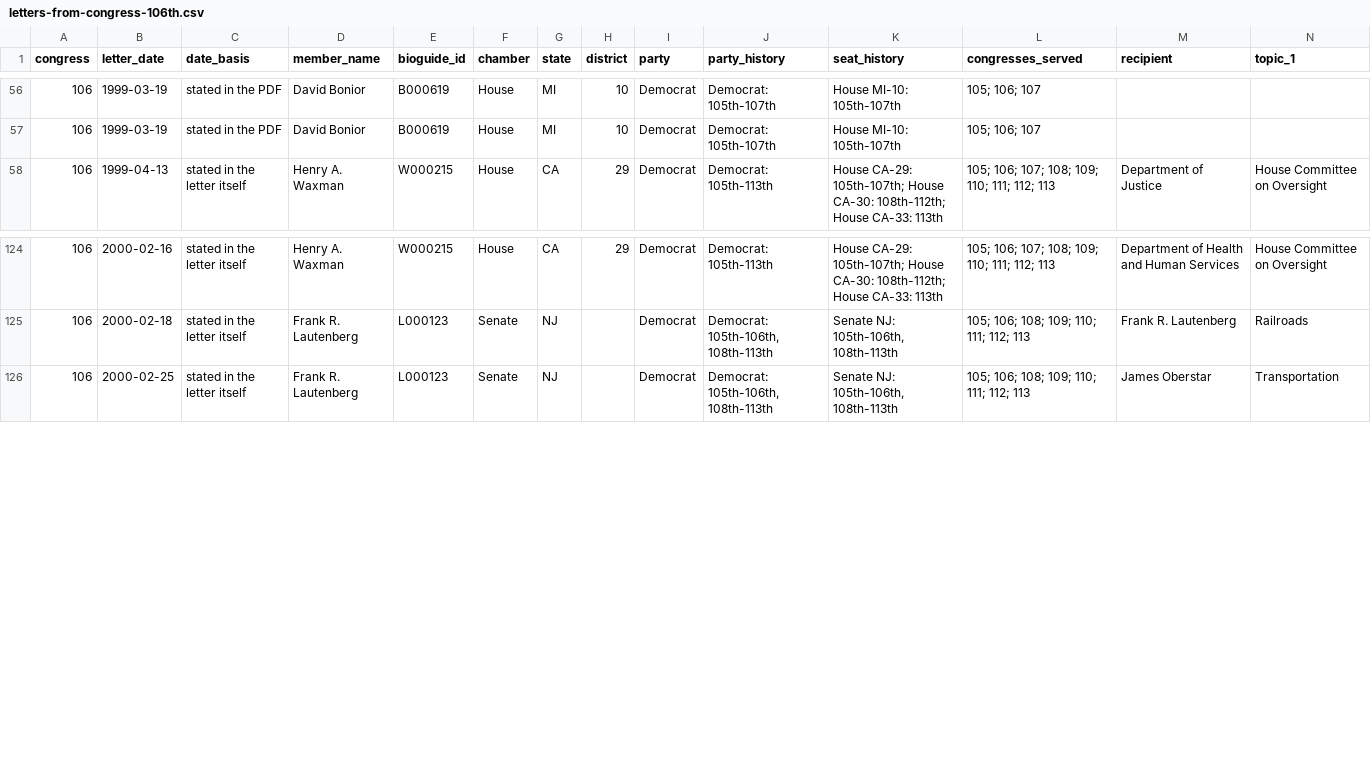
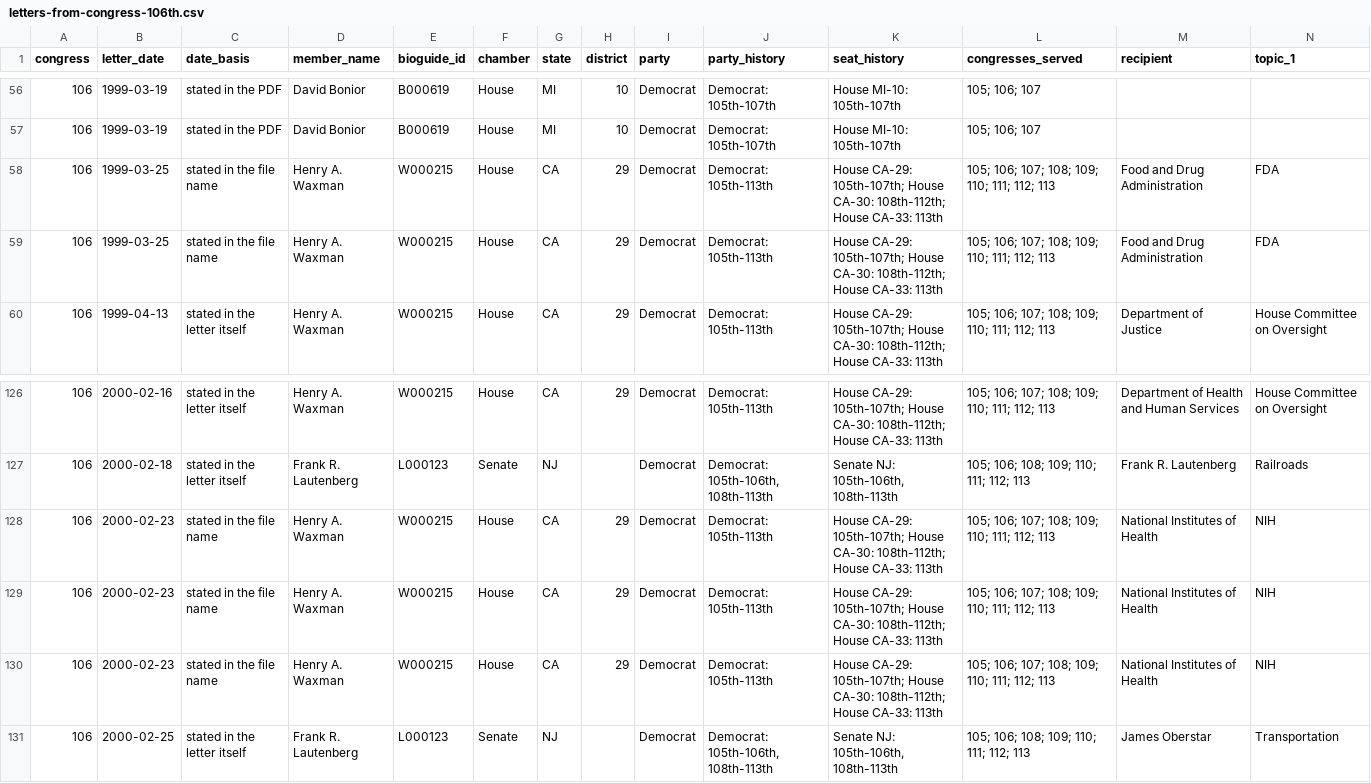
Before and after one commit to Robin-IA/Explorer-Congressional-Letters-106, a CSV file: data/letters-from-congress-106th.csv, drawn as a sheet; only a part is shown, gaps mark what is left out; rows hold the shown columns only; the diff names each change by its address in the sheet, - before the commit and + after, or states it on an @@ line.

```diff
--- a/data/letters-from-congress-106th.csv
+++ b/data/letters-from-congress-106th.csv
+row 58: 106 | 1999-03-25 | stated in the file name | Henry A. Waxman | W000215 | House | CA | 29 | Democrat | Democrat: 105th-113th | House CA-29: 105th-107th; House CA-30: 108th-112th; House CA-33: 113th | 105; 106; 107; 108; 109; 110; 111; 112; 113 | Food and Drug Administration | FDA
+row 59: 106 | 1999-03-25 | stated in the file name | Henry A. Waxman | W000215 | House | CA | 29 | Democrat | Democrat: 105th-113th | House CA-29: 105th-107th; House CA-30: 108th-112th; House CA-33: 113th | 105; 106; 107; 108; 109; 110; 111; 112; 113 | Food and Drug Administration | FDA
+row 128: 106 | 2000-02-23 | stated in the file name | Henry A. Waxman | W000215 | House | CA | 29 | Democrat | Democrat: 105th-113th | House CA-29: 105th-107th; House CA-30: 108th-112th; House CA-33: 113th | 105; 106; 107; 108; 109; 110; 111; 112; 113 | National Institutes of Health | NIH
+row 129: 106 | 2000-02-23 | stated in the file name | Henry A. Waxman | W000215 | House | CA | 29 | Democrat | Democrat: 105th-113th | House CA-29: 105th-107th; House CA-30: 108th-112th; House CA-33: 113th | 105; 106; 107; 108; 109; 110; 111; 112; 113 | National Institutes of Health | NIH
+row 130: 106 | 2000-02-23 | stated in the file name | Henry A. Waxman | W000215 | House | CA | 29 | Democrat | Democrat: 105th-113th | House CA-29: 105th-107th; House CA-30: 108th-112th; House CA-33: 113th | 105; 106; 107; 108; 109; 110; 111; 112; 113 | National Institutes of Health | NIH
```
Also changed, not shown: 29 other files.
